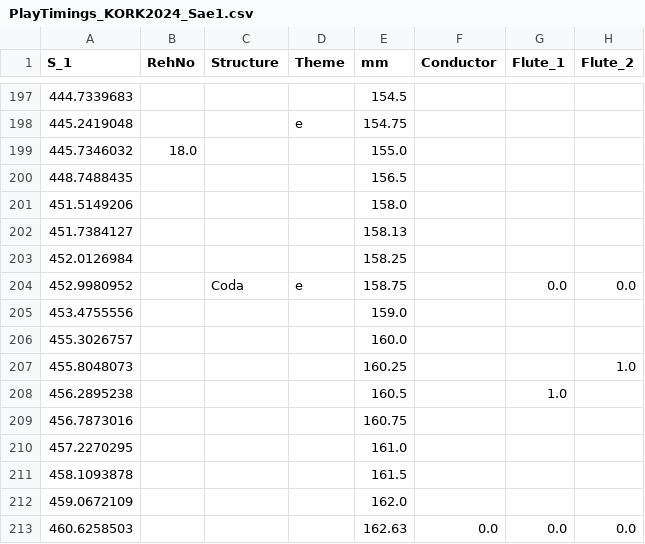
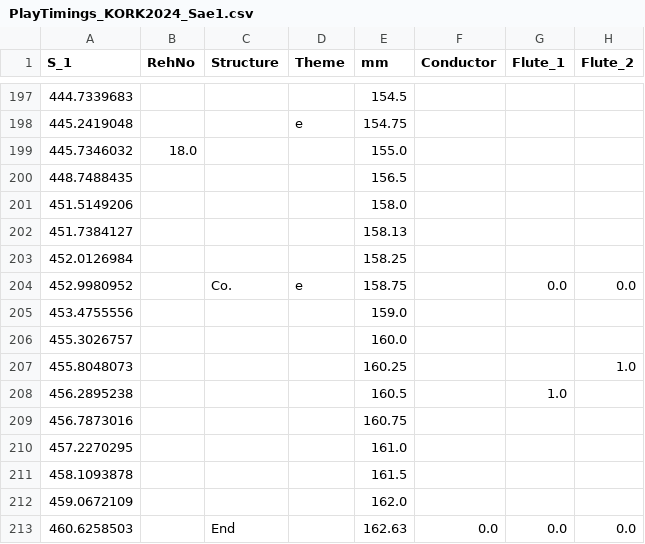
Before and after one commit to finn42/Exploratory_Listening_Phys, a CSV file: data/Performance_data/PlayTimings_KORK2024_Sae1.csv, drawn as a sheet; only a part is shown, gaps mark what is left out; the diff names each change by its address in the sheet, - before the commit and + after, or states it on an @@ line.

Commit message:
Split figures, added phys data aggregation and some comparisons to other audience members

```diff
--- a/data/Performance_data/PlayTimings_KORK2024_Sae1.csv
+++ b/data/Performance_data/PlayTimings_KORK2024_Sae1.csv
-C204 (Structure): Coda
+C204 (Structure): Co.
-C213 (Structure): (empty)
+C213 (Structure): End
```
Also changed, not shown: data/Performance_data/PlayTimings_Lydo2024 - C5_Saev_themes.csv, 16 other files.
